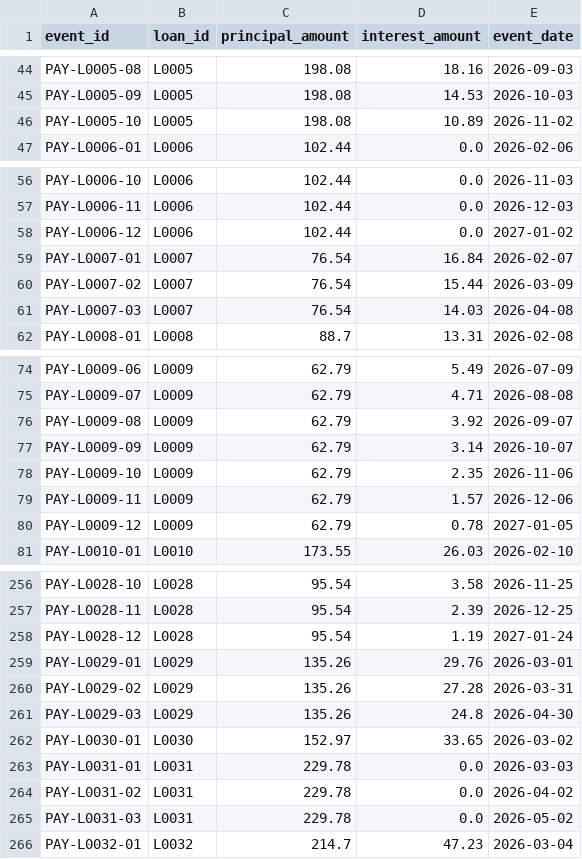
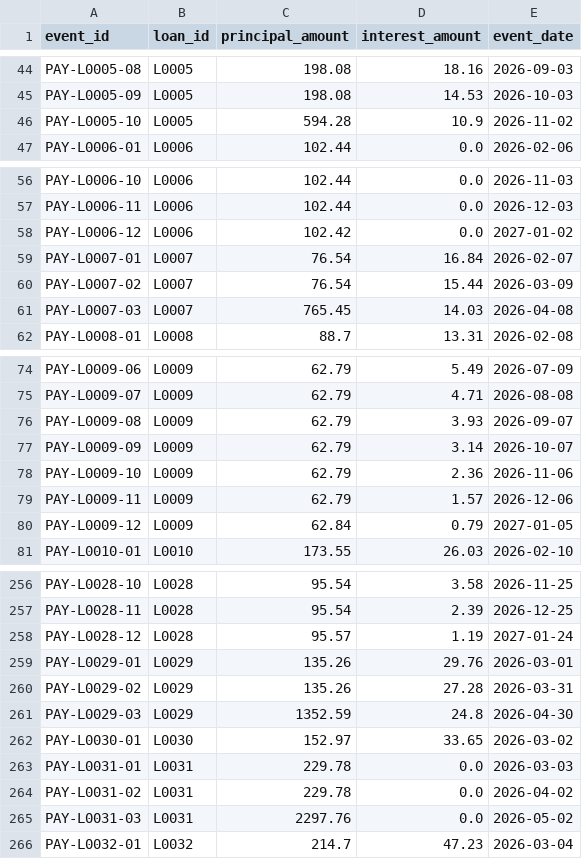
Before and after one commit to jabrunin001/subledger-as-code, a CSV file: seeds/raw/installment_payments.csv, drawn as a sheet; only a part is shown, gaps mark what is left out; the diff covers the shown part only.

```diff
--- a/seeds/raw/installment_payments.csv
+++ b/seeds/raw/installment_payments.csv
@@ -45,3 +45,3 @@ PAY-L0005-08,L0005,198.08,18.16,2026-09-03
 PAY-L0005-09,L0005,198.08,14.53,2026-10-03
-PAY-L0005-10,L0005,198.08,10.89,2026-11-02
+PAY-L0005-10,L0005,594.28,10.9,2026-11-02
 PAY-L0006-01,L0006,102.44,0.0,2026-02-06
@@ -57,6 +57,6 @@ PAY-L0006-10,L0006,102.44,0.0,2026-11-03
 PAY-L0006-11,L0006,102.44,0.0,2026-12-03
-PAY-L0006-12,L0006,102.44,0.0,2027-01-02
+PAY-L0006-12,L0006,102.42,0.0,2027-01-02
 PAY-L0007-01,L0007,76.54,16.84,2026-02-07
 PAY-L0007-02,L0007,76.54,15.44,2026-03-09
-PAY-L0007-03,L0007,76.54,14.03,2026-04-08
+PAY-L0007-03,L0007,765.45,14.03,2026-04-08
 PAY-L0008-01,L0008,88.7,13.31,2026-02-08
@@ -75,7 +75,7 @@ PAY-L0009-06,L0009,62.79,5.49,2026-07-09
 PAY-L0009-07,L0009,62.79,4.71,2026-08-08
-PAY-L0009-08,L0009,62.79,3.92,2026-09-07
+PAY-L0009-08,L0009,62.79,3.93,2026-09-07
 PAY-L0009-09,L0009,62.79,3.14,2026-10-07
-PAY-L0009-10,L0009,62.79,2.35,2026-11-06
+PAY-L0009-10,L0009,62.79,2.36,2026-11-06
 PAY-L0009-11,L0009,62.79,1.57,2026-12-06
-PAY-L0009-12,L0009,62.79,0.78,2027-01-05
+PAY-L0009-12,L0009,62.84,0.79,2027-01-05
 PAY-L0010-01,L0010,173.55,26.03,2026-02-10
@@ -257,6 +257,6 @@ PAY-L0028-10,L0028,95.54,3.58,2026-11-25
 PAY-L0028-11,L0028,95.54,2.39,2026-12-25
-PAY-L0028-12,L0028,95.54,1.19,2027-01-24
+PAY-L0028-12,L0028,95.57,1.19,2027-01-24
 PAY-L0029-01,L0029,135.26,29.76,2026-03-01
 PAY-L0029-02,L0029,135.26,27.28,2026-03-31
-PAY-L0029-03,L0029,135.26,24.8,2026-04-30
+PAY-L0029-03,L0029,1352.59,24.8,2026-04-30
 PAY-L0030-01,L0030,152.97,33.65,2026-03-02
@@ -264,3 +264,3 @@ PAY-L0031-01,L0031,229.78,0.0,2026-03-03
 PAY-L0031-02,L0031,229.78,0.0,2026-04-02
-PAY-L0031-03,L0031,229.78,0.0,2026-05-02
+PAY-L0031-03,L0031,2297.76,0.0,2026-05-02
 PAY-L0032-01,L0032,214.7,47.23,2026-03-04
```
Also changed, not shown: 34 edited cells elsewhere in this file, seeds/raw/charge_offs.csv, 2 other files.
